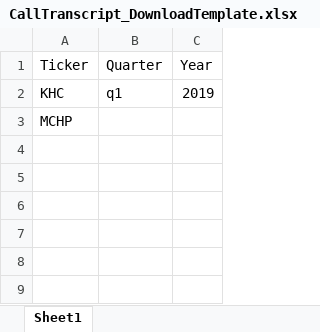
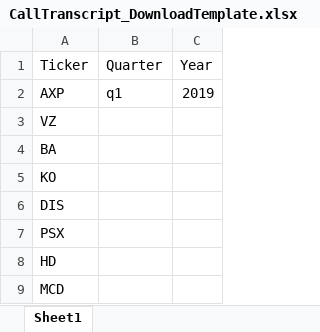
Before and after one commit to coolkingsingh97/Infowarriors-Davidson, an Excel workbook: CallTranscript_DownloadTemplate.xlsx, sheet Sheet1, drawn as a sheet; values as stored, in another font and other column widths than the file's, no borders; the diff names each change by its address in the sheet, - before the commit and + after, or states it on an @@ line.

```diff
--- a/CallTranscript_DownloadTemplate.xlsx (sheet Sheet1)
+++ b/CallTranscript_DownloadTemplate.xlsx (sheet Sheet1)
-A2 (Ticker): KHC
+A2 (Ticker): AXP
-A3 (Ticker): MCHP
+A3 (Ticker): VZ
+row 4: BA
+row 5: KO
+row 6: DIS
+row 7: PSX
+row 8: HD
+row 9: MCD
```
Also changed, not shown: 5 other files.
